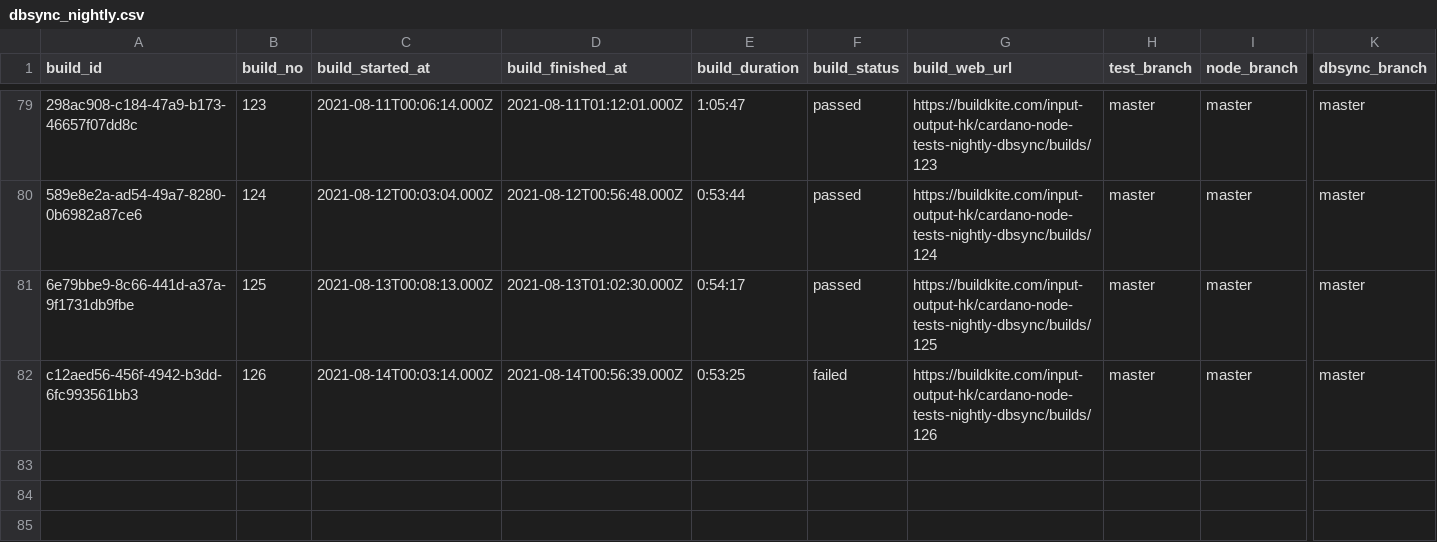
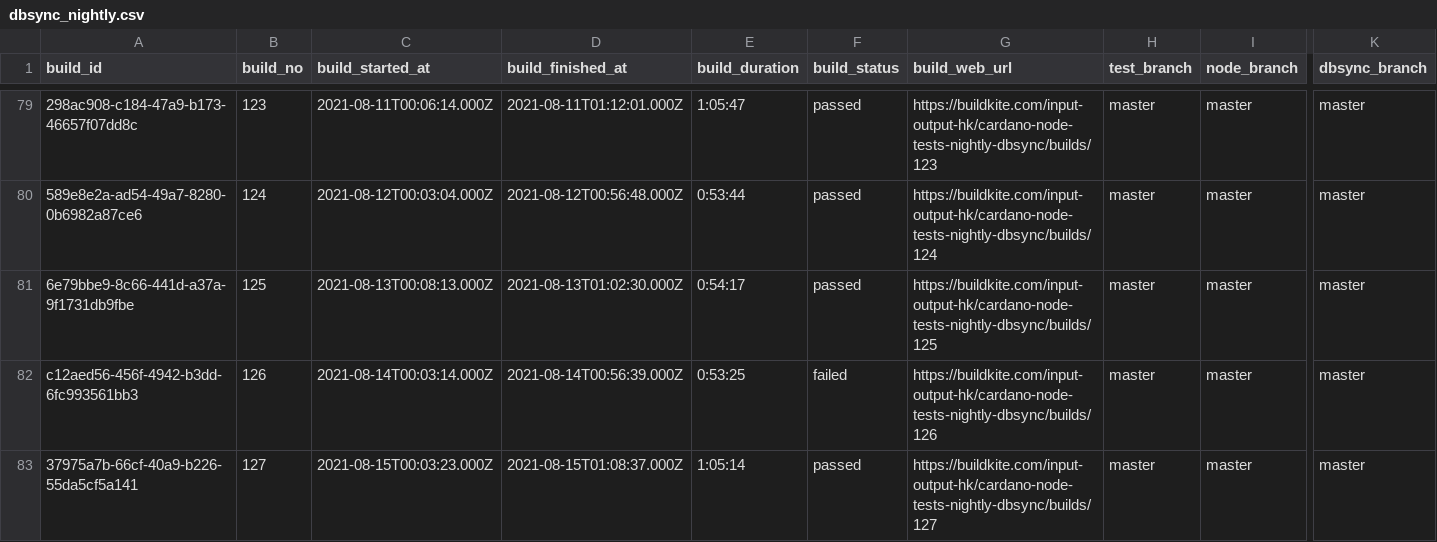
Before and after one commit to saratomaz/cardano-node-tests, a CSV file: sync_tests/csv_files/dbsync_nightly.csv, drawn as a sheet; only a part is shown, gaps mark what is left out; rows hold the shown columns only; the diff names each change by its address in the sheet, - before the commit and + after, or states it on an @@ line.

```diff
--- a/sync_tests/csv_files/dbsync_nightly.csv
+++ b/sync_tests/csv_files/dbsync_nightly.csv
+row 83: 37975a7b-66cf-40a9-b226-55da5cf5a141 | 127 | 2021-08-15T00:03:23.000Z | 2021-08-15T01:08:37.000Z | 1:05:14 | passed | https://buildkite.com/input-output-hk/cardano-node-tests-nightly-dbsync/builds/127 | master | master | master
```
Also changed, not shown: sync_tests/csv_files/node_cli.csv, sync_tests/csv_files/node_nightly.csv, 1 other file.
